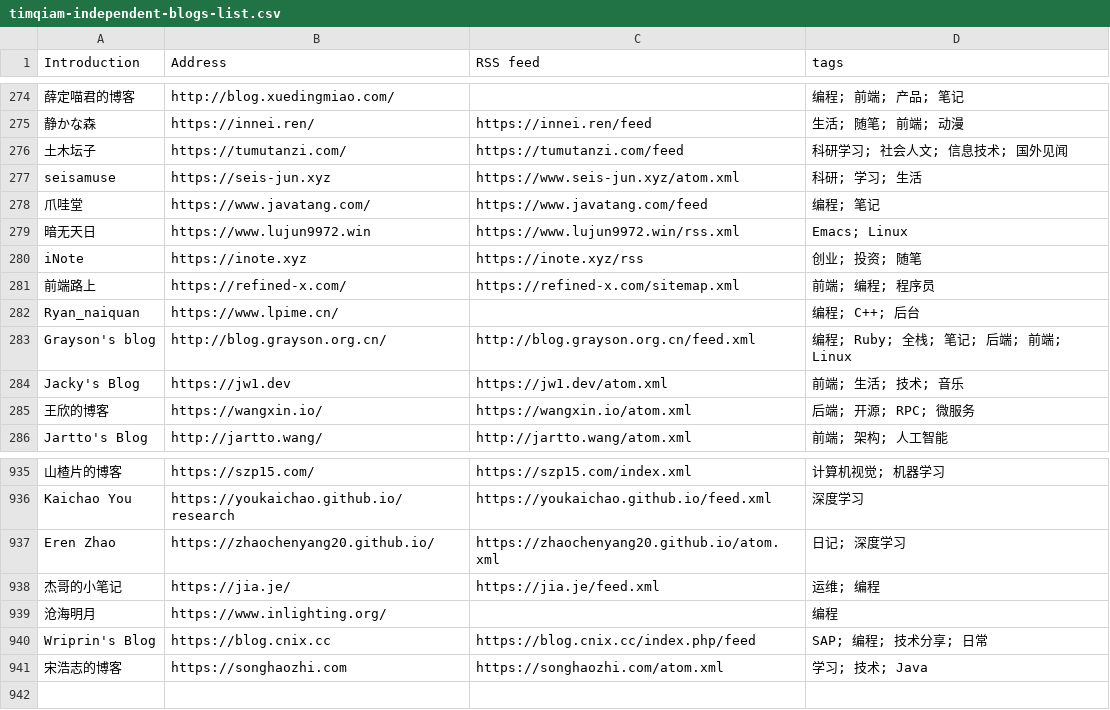
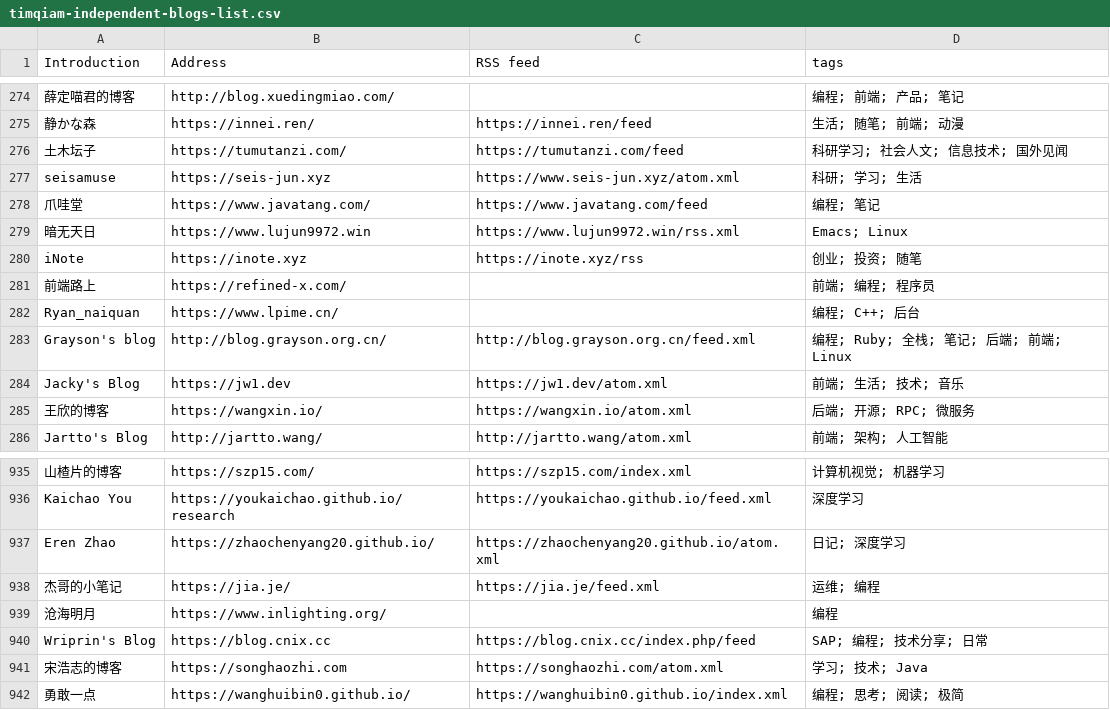
Before and after one commit to saveweb/rss-list-upstream, a CSV file: timqiam-independent-blogs-list.csv, drawn as a sheet; only a part is shown, gaps mark what is left out.

```diff
--- a/timqiam-independent-blogs-list.csv
+++ b/timqiam-independent-blogs-list.csv
@@ -280,3 +280,3 @@ seisamuse, https://seis-jun.xyz, https://www.seis-jun.xyz/atom.xml, 科研; 学
 iNote, https://inote.xyz, https://inote.xyz/rss, 创业; 投资; 随笔
-前端路上, https://refined-x.com/, https://refined-x.com/sitemap.xml, 前端; 编程; 程序员
+前端路上, https://refined-x.com/, , 前端; 编程; 程序员
 Ryan_naiquan, https://www.lpime.cn/, , 编程; C++; 后台
@@ -941 +941,2 @@ Wriprin's Blog, https://blog.cnix.cc, https://blog.cnix.cc/index.php/feed, SAP;
 宋浩志的博客, https://songhaozhi.com, https://songhaozhi.com/atom.xml, 学习; 技术; Java
+勇敢一点, https://wanghuibin0.github.io/, https://wanghuibin0.github.io/index.xml, 编程; 思考; 阅读; 极简
```
Also changed, not shown: 1 other file.
